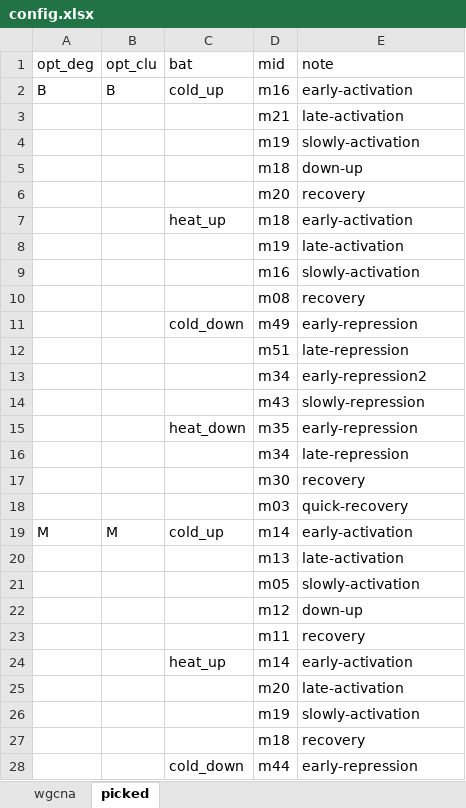
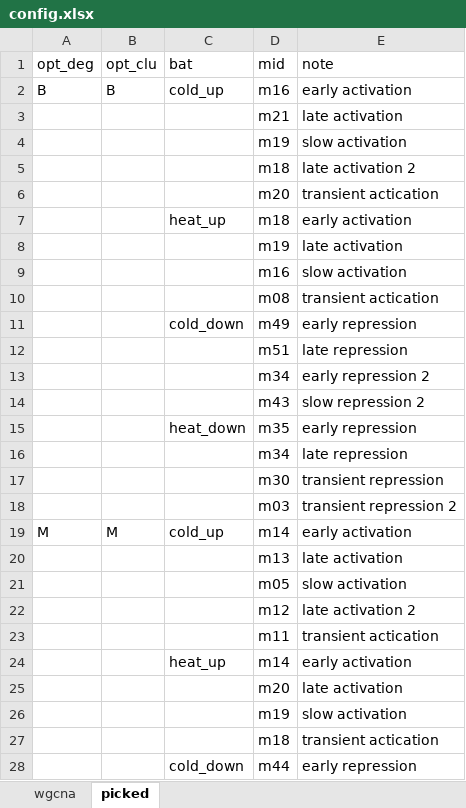
Before and after one commit to orionzhou/stress, an Excel workbook: data/17_cluster/config.xlsx, sheet picked, drawn as a sheet; only a part is shown; values as stored, in another font and other column widths than the file's, no borders; the diff covers the shown part only; the diff names each change by its address in the sheet, - before the commit and + after, or states it on an @@ line.

Commit message:
updated gene list

```diff
--- a/data/17_cluster/config.xlsx (sheet picked)
+++ b/data/17_cluster/config.xlsx (sheet picked)
-E2 (note): early-activation
+E2 (note): early activation
-E3 (note): late-activation
+E3 (note): late activation
-E4 (note): slowly-activation
+E4 (note): slow activation
-E5 (note): down-up
+E5 (note): late activation 2
-E6 (note): recovery
+E6 (note): transient actication
-E7 (note): early-activation
+E7 (note): early activation
-E8 (note): late-activation
+E8 (note): late activation
-E9 (note): slowly-activation
+E9 (note): slow activation
-E10 (note): recovery
+E10 (note): transient actication
-E11 (note): early-repression
+E11 (note): early repression
-E12 (note): late-repression
+E12 (note): late repression
-E13 (note): early-repression2
+E13 (note): early repression 2
-E14 (note): slowly-repression
+E14 (note): slow repression 2
-E15 (note): early-repression
+E15 (note): early repression
-E16 (note): late-repression
+E16 (note): late repression
-E17 (note): recovery
+E17 (note): transient repression
-E18 (note): quick-recovery
+E18 (note): transient repression 2
-E19 (note): early-activation
+E19 (note): early activation
-E20 (note): late-activation
+E20 (note): late activation
-E21 (note): slowly-activation
+E21 (note): slow activation
-E22 (note): down-up
+E22 (note): late activation 2
-E23 (note): recovery
+E23 (note): transient actication
-E24 (note): early-activation
+E24 (note): early activation
-E25 (note): late-activation
+E25 (note): late activation
-E26 (note): slowly-activation
+E26 (note): slow activation
-E27 (note): recovery
+E27 (note): transient actication
-E28 (note): early-repression
+E28 (note): early repression
```
Also changed, not shown: 43 edited cells elsewhere in this sheet, 35 other files.
